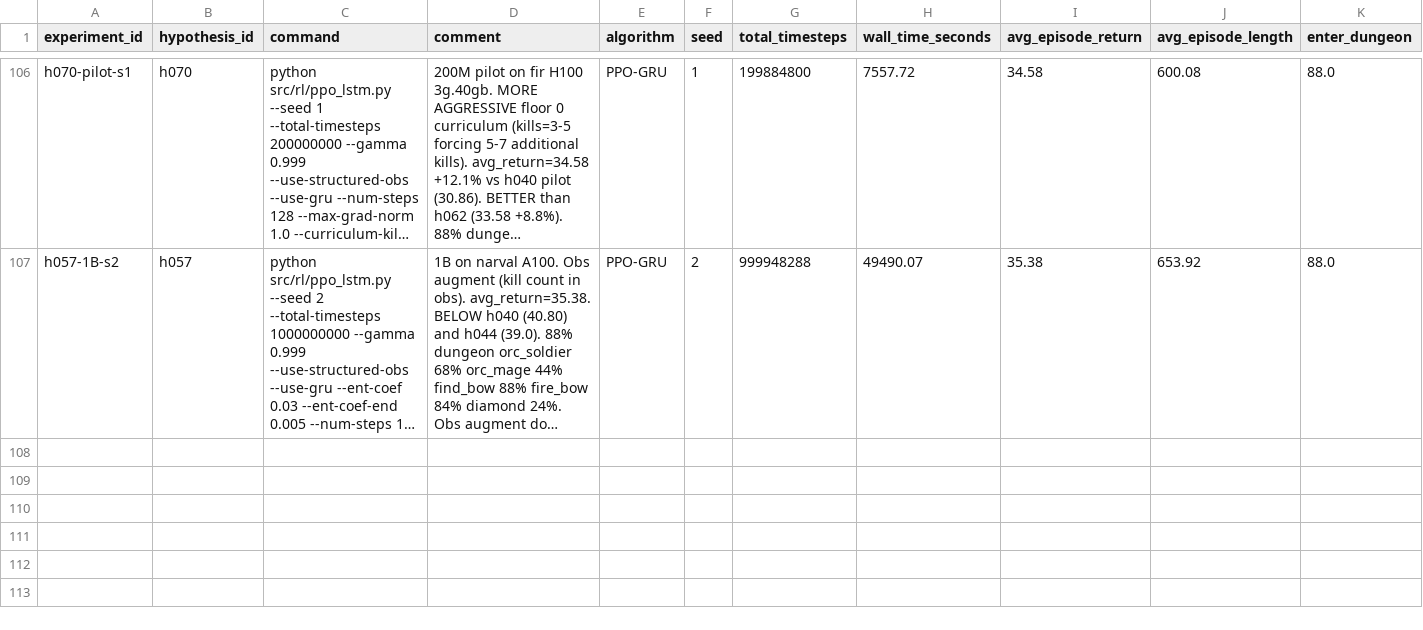
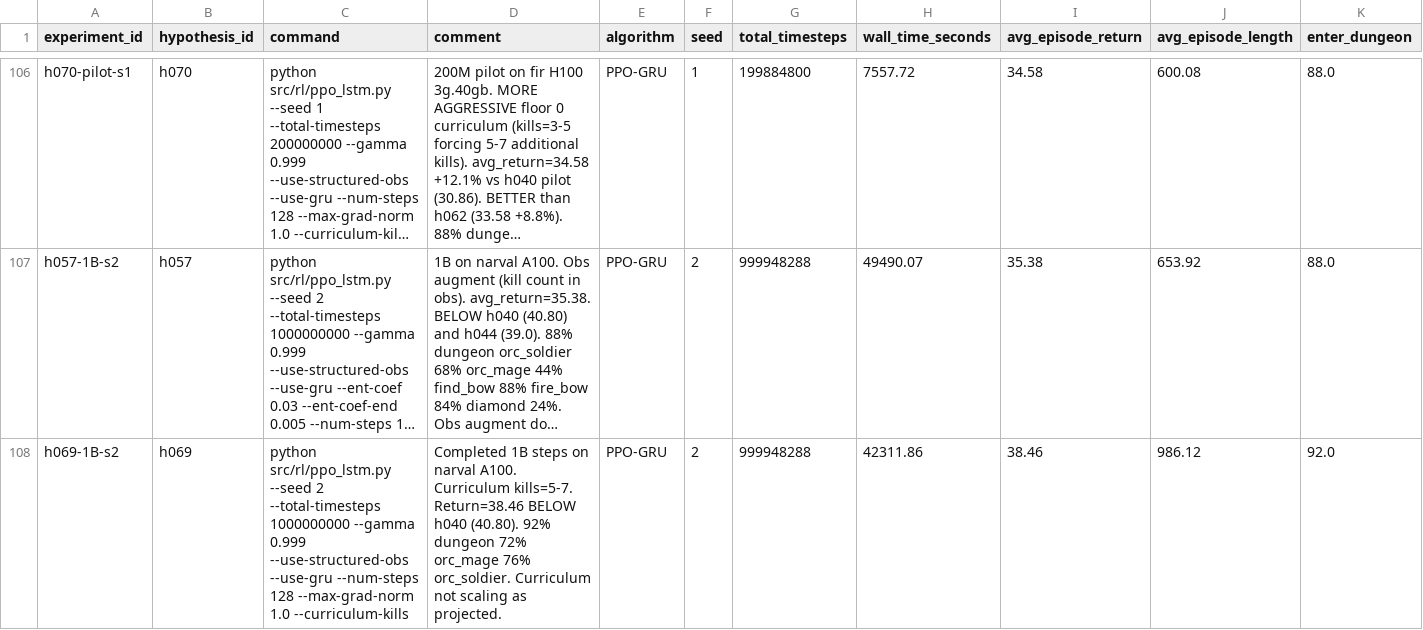
Before and after one commit to roger-creus/auto-craftax, a CSV file: results/experiments.csv, drawn as a sheet; only a part is shown, gaps mark what is left out; long unchanged cells end in …; rows hold the shown columns only; the diff names each change by its address in the sheet, - before the commit and + after, or states it on an @@ line.

```diff
--- a/results/experiments.csv
+++ b/results/experiments.csv
+row 108: h069-1B-s2 | h069 | python src/rl/ppo_lstm.py --seed 2 --total-timesteps 1000000000 --gamma 0.999 --use-structured-obs --use-gru --num-steps 128 --max-grad-norm 1.0 --curriculum-kills | Completed 1B steps on narval A100. Curriculum kills=5-7. Return=38.46 BELOW h040 (40.80). 92% dungeon 72% orc_mage 76% orc_soldier. Curriculum not scaling as projected. | PPO-GRU | 2 | 999948288 | 42311.86 | 38.46 | 986.12 | 92.0
```
Also changed, not shown: results/hypotheses.csv, 7 other files.
